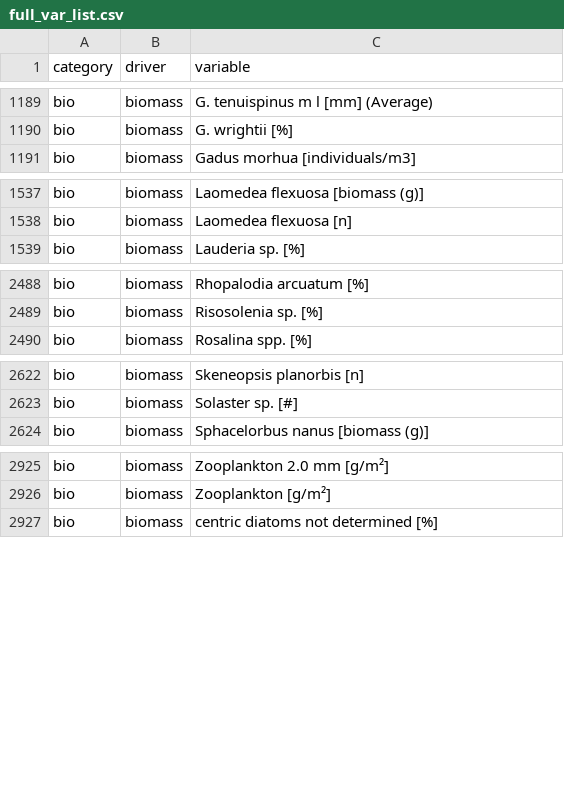
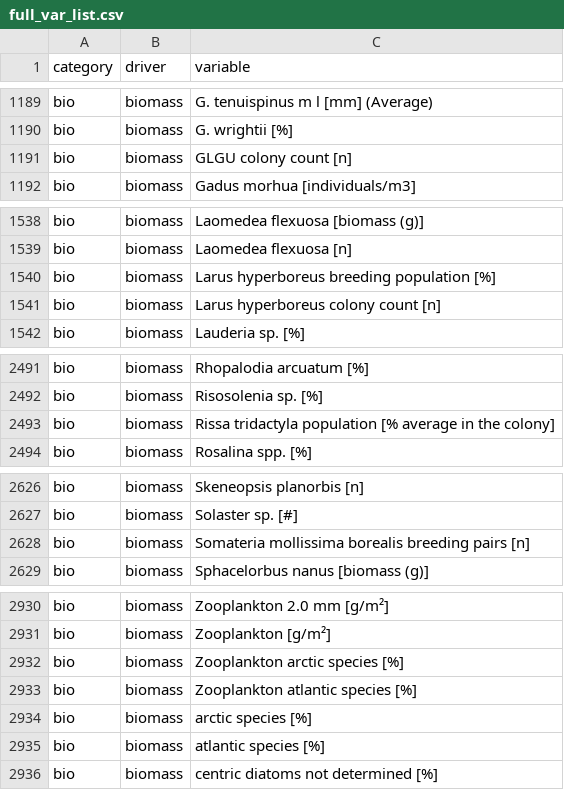
Before and after one commit to FACE-IT-project/WP1, a CSV file: metadata/full_var_list.csv, drawn as a sheet; only a part is shown, gaps mark what is left out.

```diff
--- a/metadata/full_var_list.csv
+++ b/metadata/full_var_list.csv
@@ -1190,2 +1190,3 @@ bio,biomass,G. tenuispinus m l [mm] (Average)
 bio,biomass,G. wrightii [%]
+bio,biomass,GLGU colony count [n]
 bio,biomass,Gadus morhua [individuals/m3]
@@ -1538,2 +1539,4 @@ bio,biomass,Laomedea flexuosa [biomass (g)]
 bio,biomass,Laomedea flexuosa [n]
+bio,biomass,Larus hyperboreus breeding population [%]
+bio,biomass,Larus hyperboreus colony count [n]
 bio,biomass,Lauderia sp. [%]
@@ -2489,2 +2492,3 @@ bio,biomass,Rhopalodia arcuatum [%]
 bio,biomass,Risosolenia sp. [%]
+bio,biomass,Rissa tridactyla population [% average in the colony]
 bio,biomass,Rosalina spp. [%]
@@ -2623,2 +2627,3 @@ bio,biomass,Skeneopsis planorbis [n]
 bio,biomass,Solaster sp. [#]
+bio,biomass,Somateria mollissima borealis breeding pairs [n]
 bio,biomass,Sphacelorbus nanus [biomass (g)]
@@ -2926,2 +2931,6 @@ bio,biomass,Zooplankton 2.0 mm [g/m²]
 bio,biomass,Zooplankton [g/m²]
+bio,biomass,Zooplankton arctic species [%]
+bio,biomass,Zooplankton atlantic species [%]
+bio,biomass,arctic species [%]
+bio,biomass,atlantic species [%]
 bio,biomass,centric diatoms not determined [%]
```
Also changed, not shown: 3 other files.
